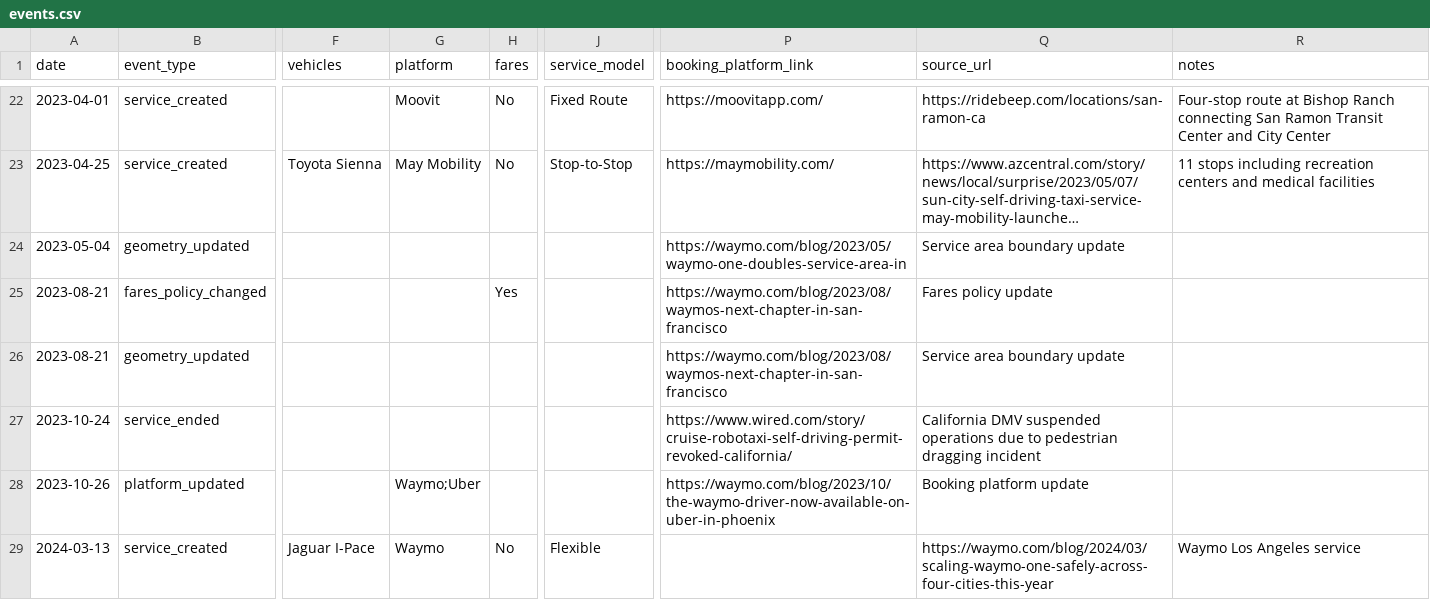
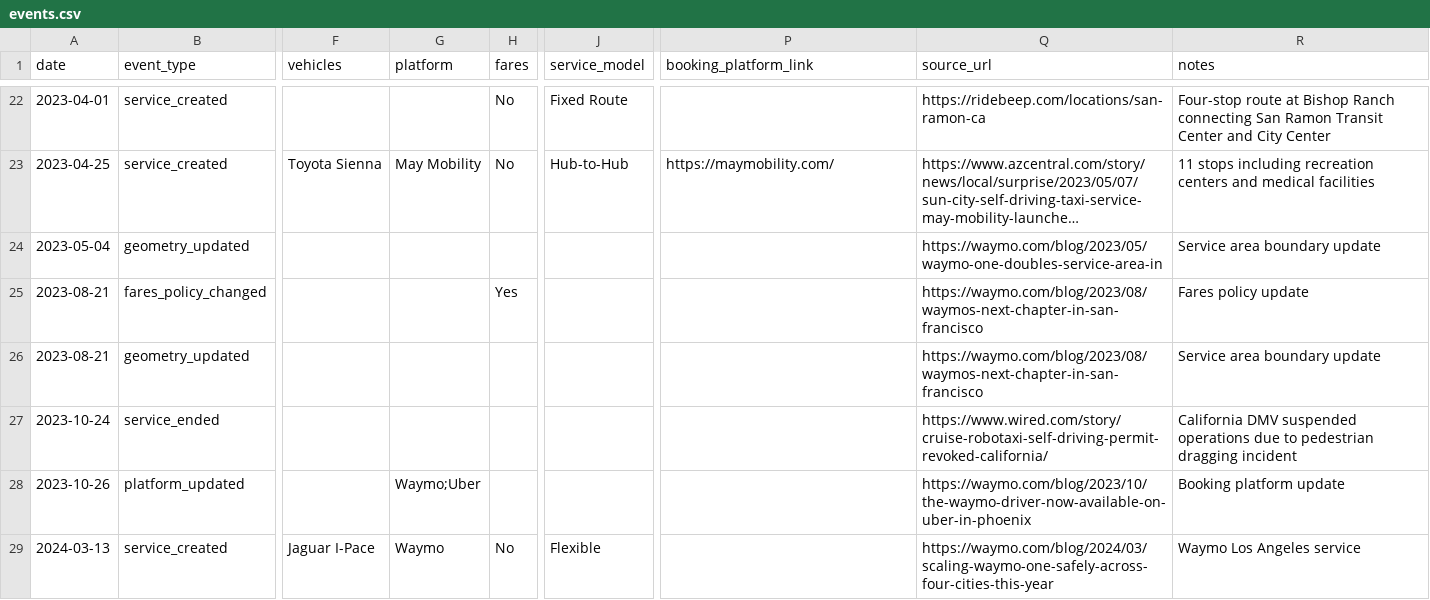
Before and after one commit to jacksonlester/av-map-data, a CSV file: events.csv, drawn as a sheet; only a part is shown, gaps mark what is left out; long unchanged cells end in …; the diff covers the shown part only; the diff names each change by its address in the sheet, - before the commit and + after, or states it on an @@ line.

Commit message:
Updating new service details and changing stop-to-stop to hub-to-hub to be more space efficient

```diff
--- a/events.csv
+++ b/events.csv
-G22 (platform): Moovit
+G22 (platform): (empty)
-P22 (booking_platform_link): https://moovitapp.com/
+P22 (booking_platform_link): (empty)
-J23 (service_model): Stop-to-Stop
+J23 (service_model): Hub-to-Hub
-P24 (booking_platform_link): https://waymo.com/blog/2023/05/waymo-one-doubles-service-area-in
+P24 (booking_platform_link): (empty)
-Q24 (source_url): Service area boundary update
+Q24 (source_url): https://waymo.com/blog/2023/05/waymo-one-doubles-service-area-in
-R24 (notes): (empty)
+R24 (notes): Service area boundary update
-P25:P26 (booking_platform_link): https://waymo.com/blog/2023/08/waymos-next-chapter-in-san-francisco
+P25:P26 (booking_platform_link): (empty)
-Q25 (source_url): Fares policy update
+Q25 (source_url): https://waymo.com/blog/2023/08/waymos-next-chapter-in-san-francisco
-R25 (notes): (empty)
+R25 (notes): Fares policy update
-Q26 (source_url): Service area boundary update
+Q26 (source_url): https://waymo.com/blog/2023/08/waymos-next-chapter-in-san-francisco
-R26 (notes): (empty)
+R26 (notes): Service area boundary update
-P27 (booking_platform_link): https://www.wired.com/story/cruise-robotaxi-self-driving-permit-revoked-california/
+P27 (booking_platform_link): (empty)
-Q27 (source_url): California DMV suspended operations due to pedestrian dragging incident
+Q27 (source_url): https://www.wired.com/story/cruise-robotaxi-self-driving-permit-revoked-california/
-R27 (notes): (empty)
+R27 (notes): California DMV suspended operations due to pedestrian dragging incident
-P28 (booking_platform_link): https://waymo.com/blog/2023/10/the-waymo-driver-now-available-on-uber-in-phoenix
+P28 (booking_platform_link): (empty)
-Q28 (source_url): Booking platform update
+Q28 (source_url): https://waymo.com/blog/2023/10/the-waymo-driver-now-available-on-uber-in-phoenix
-R28 (notes): (empty)
+R28 (notes): Booking platform update
```
Also changed, not shown: 108 edited cells elsewhere in this file.
